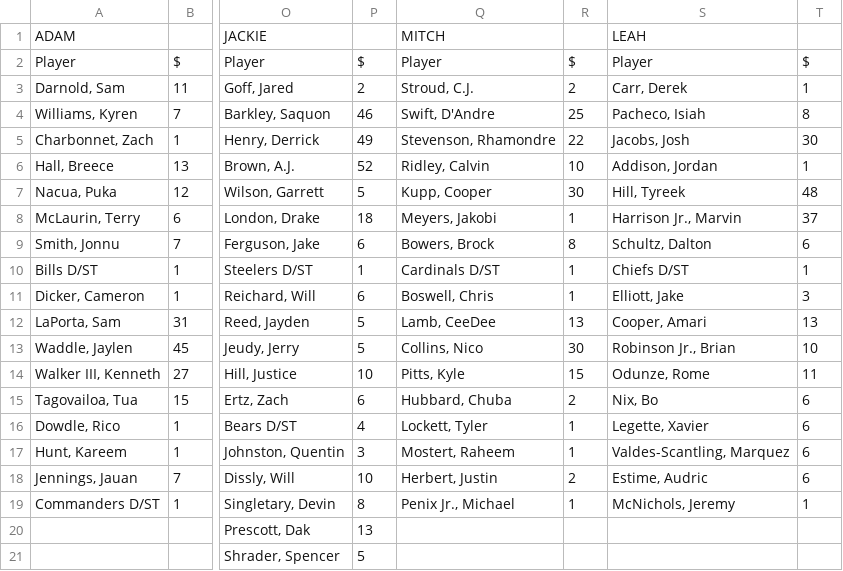
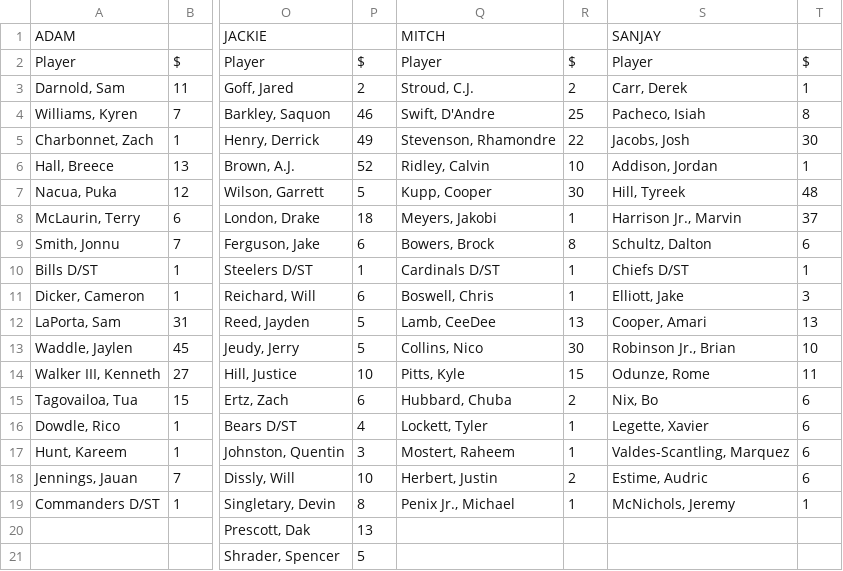
Before and after one commit to abottchen/ffkeepers, a CSV file: rosters/ff2024rosters.csv, drawn as a sheet; only a part is shown, gaps mark what is left out; the diff names each change by its address in the sheet, - before the commit and + after, or states it on an @@ line.

```diff
--- a/rosters/ff2024rosters.csv
+++ b/rosters/ff2024rosters.csv
-S1: LEAH
+S1: SANJAY
```
Also changed, not shown: 1 other file.
